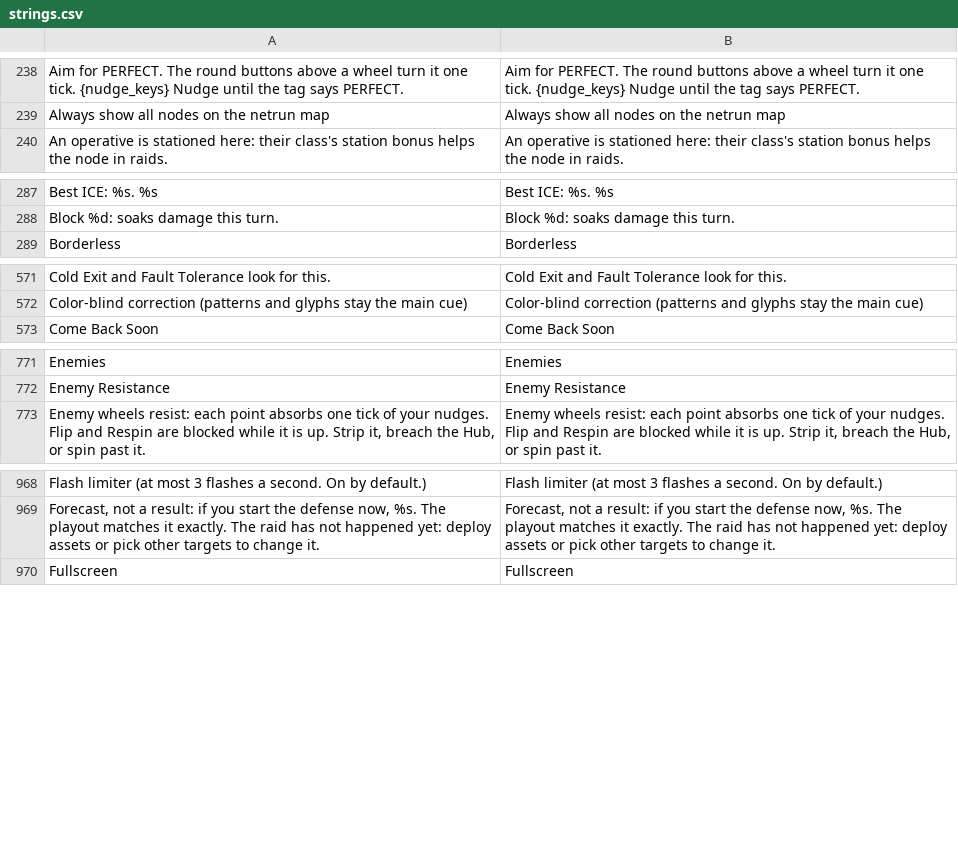
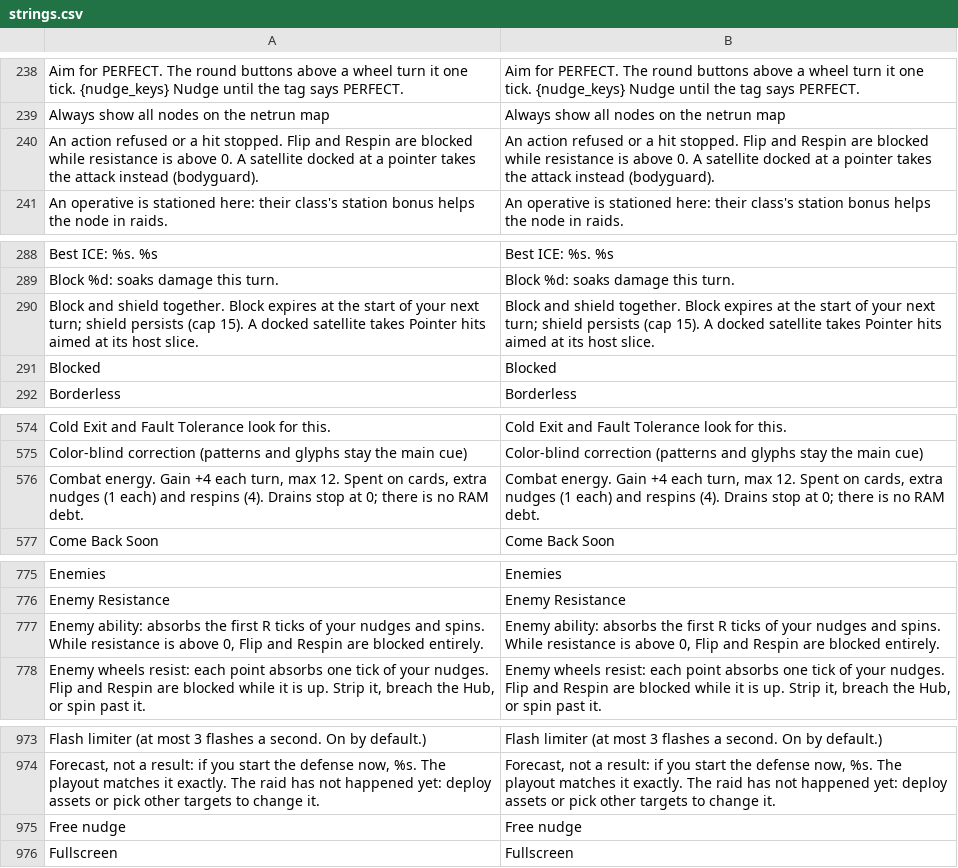
Before and after one commit to Noitues/REBEL_CELL, a CSV file: assets/text/strings.csv, drawn as a sheet; only a part is shown, gaps mark what is left out; the diff covers the shown part only; the diff names each change by its address in the sheet, - before the commit and + after, or states it on an @@ line.

```diff
--- a/assets/text/strings.csv
+++ b/assets/text/strings.csv
+row 240: An action refused or a hit stopped. Flip and Respin are blocked while resistance is above 0. A satellite docked at a pointer takes the attack instead (bodyguard). | An action refused or a hit stopped. Flip and Respin are blocked while resistance is above 0. A satellite docked at a pointer takes the attack instead (bodyguard).
+row 290: Block and shield together. Block expires at the start of your next turn; shield persists (cap 15). A docked satellite takes Pointer hits aimed at its host slice. | Block and shield together. Block expires at the start of your next turn; shield persists (cap 15). A docked satellite takes Pointer hits aimed at its host slice.
+row 291: Blocked | Blocked
+row 576: Combat energy. Gain +4 each turn, max 12. Spent on cards, extra nudges (1 each) and respins (4). Drains stop at 0; there is no RAM debt. | Combat energy. Gain +4 each turn, max 12. Spent on cards, extra nudges (1 each) and respins (4). Drains stop at 0; there is no RAM debt.
+row 777: Enemy ability: absorbs the first R ticks of your nudges and spins. While resistance is above 0, Flip and Respin are blocked entirely. | Enemy ability: absorbs the first R ticks of your nudges and spins. While resistance is above 0, Flip and Respin are blocked entirely.
+row 975: Free nudge | Free nudge
```
Also changed, not shown: 11 added rows elsewhere in this file.
